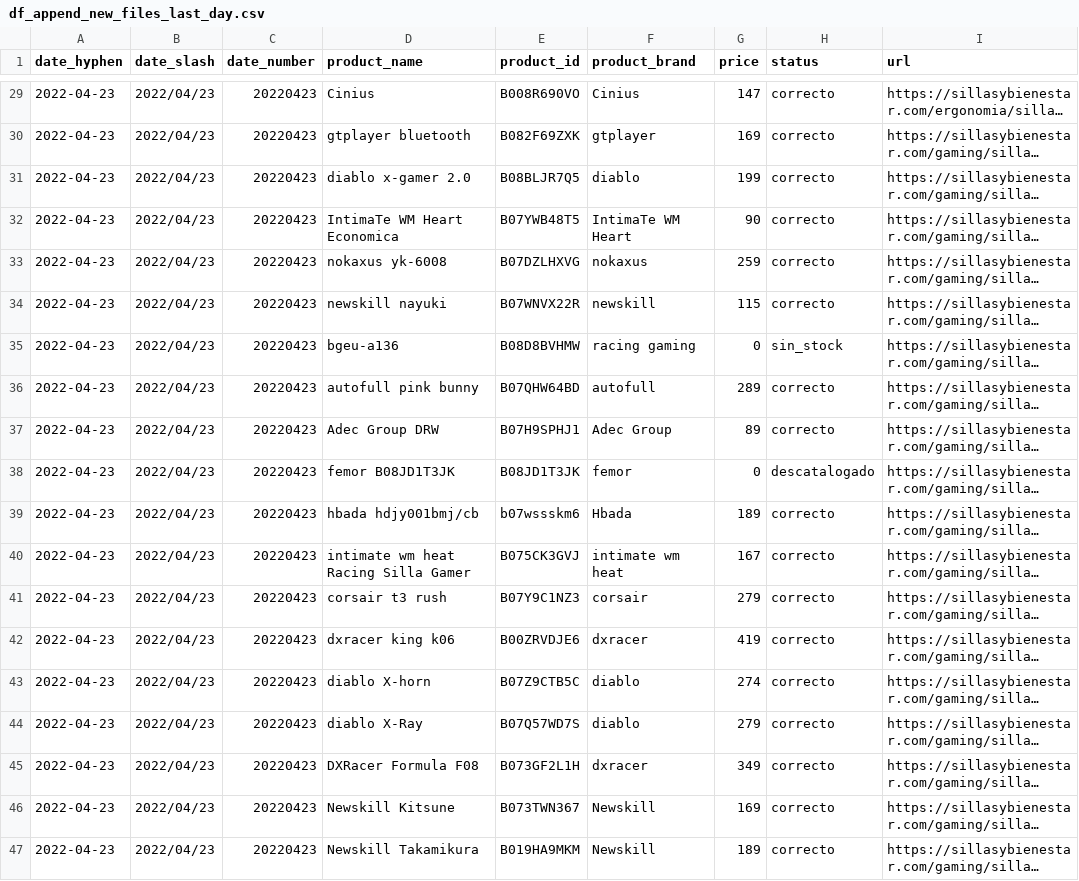
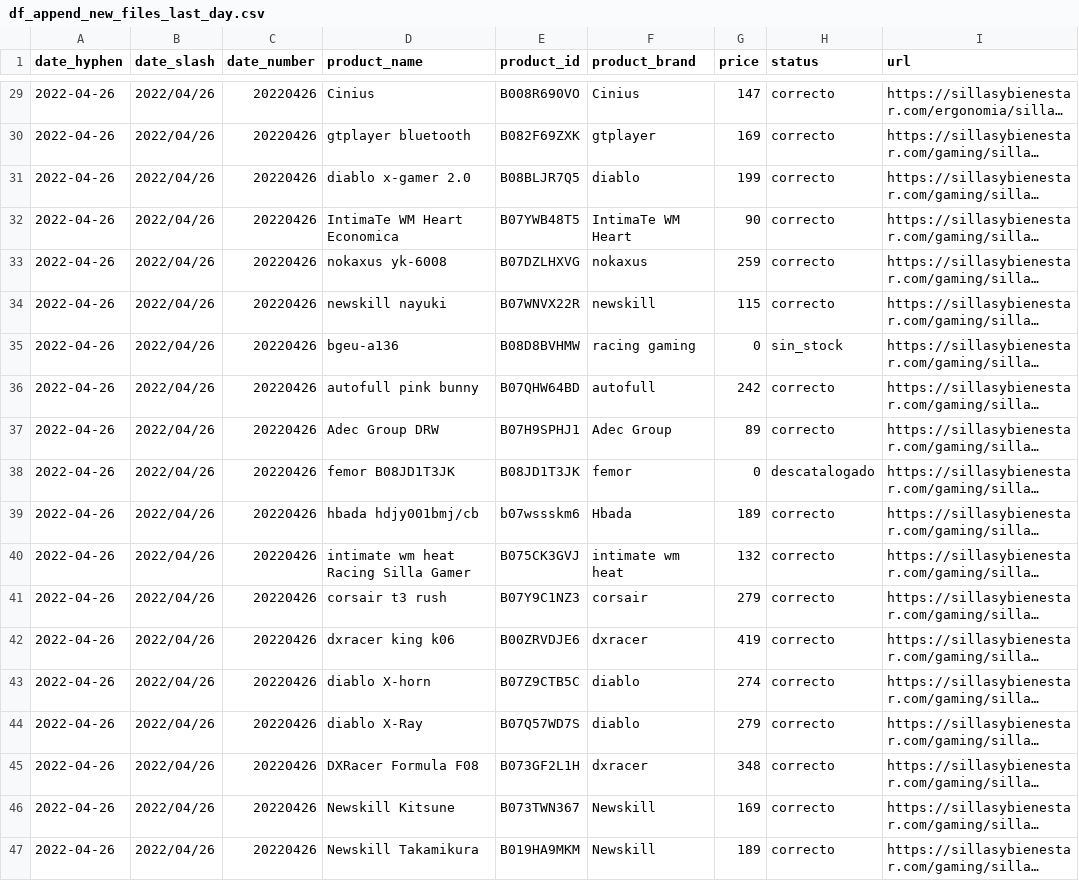
Before and after one commit to alvaro-saez/business_afi, a CSV file: files/df_append_new_files_last_day.csv, drawn as a sheet; only a part is shown, gaps mark what is left out; long unchanged cells end in …; the diff covers the shown part only; the diff names each change by its address in the sheet, - before the commit and + after, or states it on an @@ line.

```diff
--- a/files/df_append_new_files_last_day.csv
+++ b/files/df_append_new_files_last_day.csv
-A29:A47 (date_hyphen): 2022-04-23
+A29:A47 (date_hyphen): 2022-04-26
-B29:B47 (date_slash): 2022/04/23
+B29:B47 (date_slash): 2022/04/26
-C29:C47 (date_number): 20220423
+C29:C47 (date_number): 20220426
-G36 (price): 289
+G36 (price): 242
-G40 (price): 167
+G40 (price): 132
-G45 (price): 349
+G45 (price): 348
```
Also changed, not shown: 89 edited cells elsewhere in this file, files/out_of_stock_last_day.csv, 20 other files.
